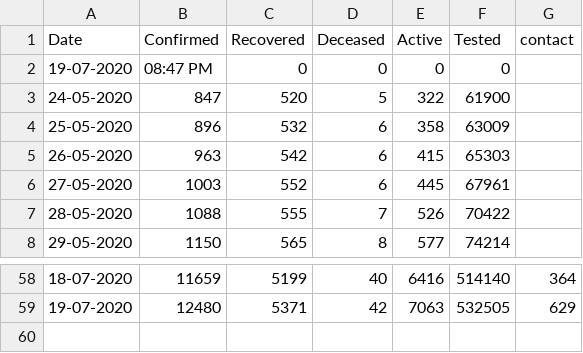
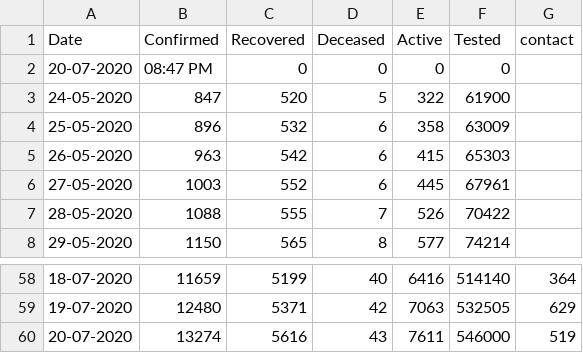
Before and after one commit to gokulrejith/COVID-Dashboard-1, a CSV file: KeralaData.csv, drawn as a sheet; only a part is shown, gaps mark what is left out.

Commit message:
Update KeralaData.csv

```diff
--- a/KeralaData.csv
+++ b/KeralaData.csv
@@ -1,3 +1,3 @@
 Date,Confirmed,Recovered,Deceased,Active,Tested,contact
-19-07-2020,08:47 PM,0,0,0,0
+20-07-2020,08:47 PM,0,0,0,0
 24-05-2020,847,520,5,322,61900
@@ -59 +59,2 @@
 19-07-2020,12480,5371,42,7063,532505,629
+20-07-2020,13274,5616,43,7611,546000,519
```
